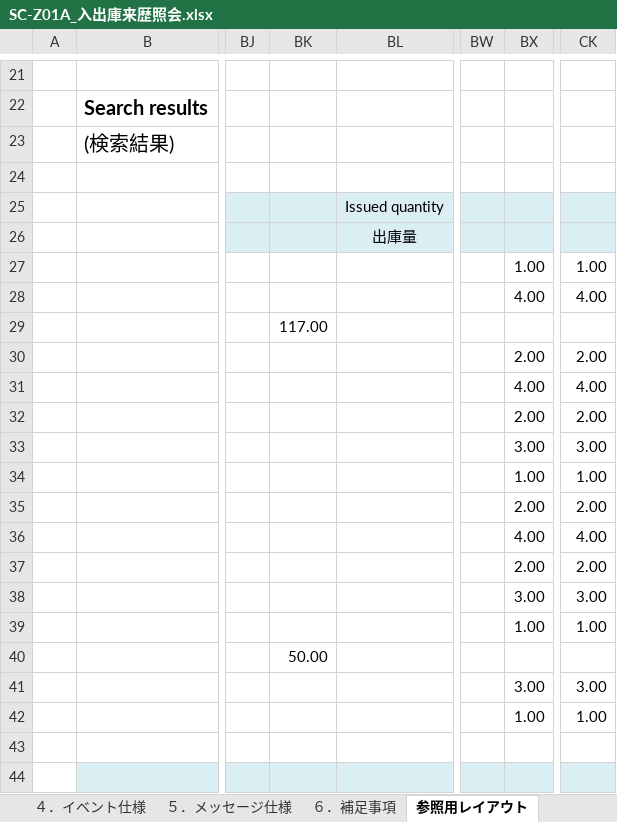
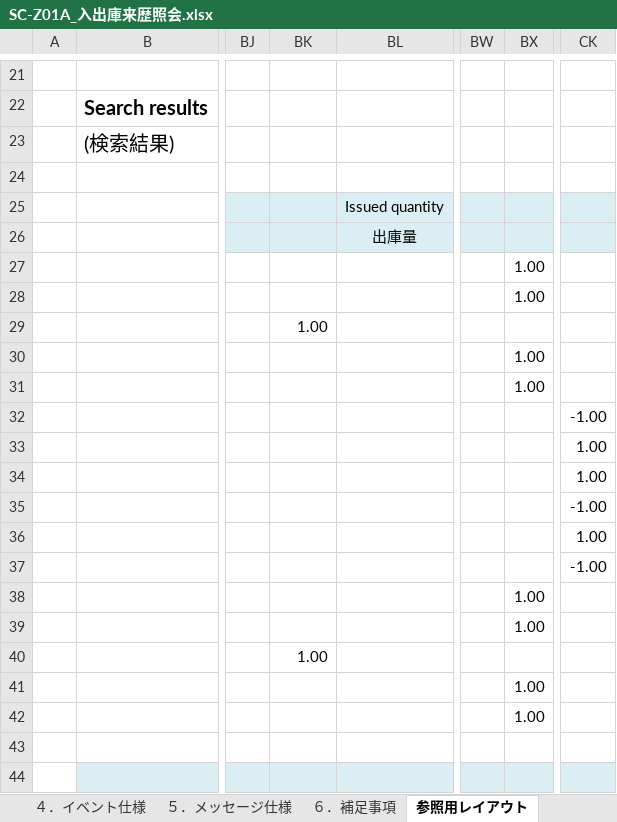
Before and after one commit to LeviDlflu/backdoor, an Excel workbook: 01_基本設計書/20200220リリース/SC-Z01A_入出庫来歴照会.xlsx, sheet 参照用レイアウト, drawn as a sheet; only a part is shown, gaps mark what is left out; values as stored, in another font and other column widths than the file's, no borders; charts and pictures not drawn; the diff names each change by its address in the sheet, - before the commit and + after, or states it on an @@ line.

```diff
--- a/01_基本設計書/20200220リリース/SC-Z01A_入出庫来歴照会.xlsx (sheet 参照用レイアウト)
+++ b/01_基本設計書/20200220リリース/SC-Z01A_入出庫来歴照会.xlsx (sheet 参照用レイアウト)
-CK27: 1.00
+CK27: (empty)
-BX28: 4.00
+BX28: 1.00
-CK28: 4.00
+CK28: (empty)
-BK29: 117.00
+BK29: 1.00
-BX30: 2.00
+BX30: 1.00
-CK30: 2.00
+CK30: (empty)
-BX31: 4.00
+BX31: 1.00
-CK31: 4.00
+CK31: (empty)
-BX32: 2.00
+BX32: (empty)
-CK32: 2.00
+CK32: -1.00
-BX33: 3.00
+BX33: (empty)
-CK33: 3.00
+CK33: 1.00
-BX34: 1.00
+BX34: (empty)
-BX35: 2.00
+BX35: (empty)
-CK35: 2.00
+CK35: -1.00
-BX36: 4.00
+BX36: (empty)
-CK36: 4.00
+CK36: 1.00
-BX37: 2.00
+BX37: (empty)
-CK37: 2.00
+CK37: -1.00
-BX38: 3.00
+BX38: 1.00
-CK38: 3.00
+CK38: (empty)
-CK39: 1.00
+CK39: (empty)
-BK40: 50.00
+BK40: 1.00
-BX41: 3.00
+BX41: 1.00
-CK41: 3.00
+CK41: (empty)
-CK42: 1.00
+CK42: (empty)
```
Also changed, not shown: sheet ４．イベント仕様, charts or pictures, 01_基本設計書/20200220リリース/SC-Z01_在庫照会.xlsx, 01_基本設計書/20200220リリース/レイアウト作成一覧.xlsx.
